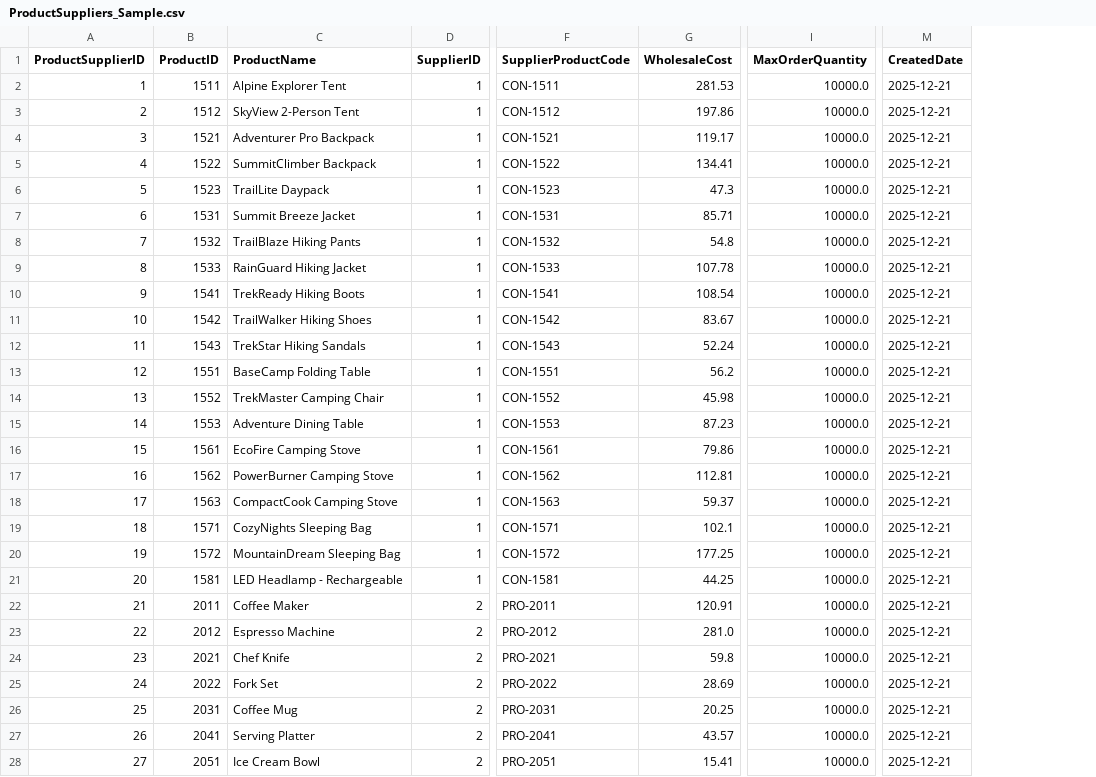
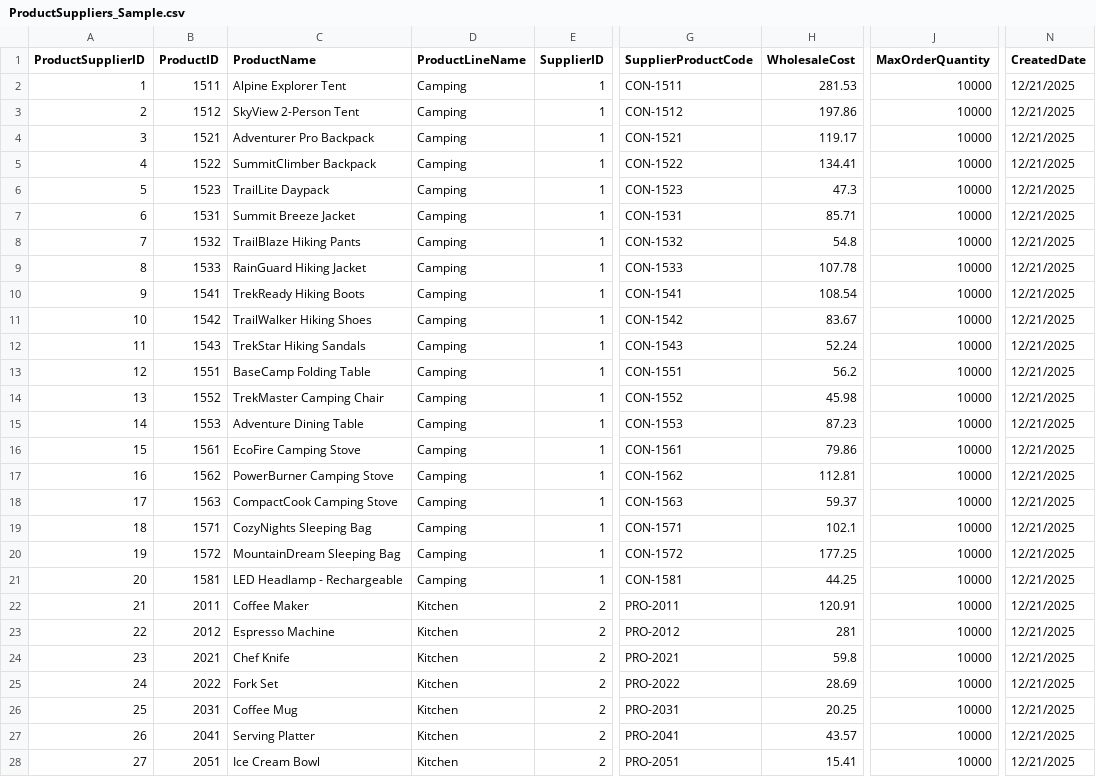
Before and after one commit to qkfang/client-iq-agent-hosted, a CSV file: infra/fabric/data/supplychain/ProductSuppliers_Sample.csv, drawn as a sheet; only a part is shown, gaps mark what is left out; addresses are those after the commit; the diff covers the shown part only; the diff names each change by its address in the sheet, - before the commit and + after, or states it on an @@ line.

Commit message:
added value for ProductLineName

```diff
--- a/infra/fabric/data/supplychain/ProductSuppliers_Sample.csv
+++ b/infra/fabric/data/supplychain/ProductSuppliers_Sample.csv
+column D (ProductLineName), rows 2-28: Camping | Camping | Camping | Camping | Camping | Camping | Camping | Camping | Camping | Camping | Camping | Camping | Camping | Camping | Camping | Camping | Camping | Camping | Camping | Camping | Kitchen | Kitchen | Kitchen | Kitchen | Kitchen | Kitchen | Kitchen
-J2:J28 (MaxOrderQuantity): 10000.0
+J2:J28 (MaxOrderQuantity): 10000
-N2:N28 (CreatedDate): 2025-12-21
+N2:N28 (CreatedDate): 12/21/2025
-H23 (WholesaleCost): 281.0
+H23 (WholesaleCost): 281
```
Also changed, not shown: 97 edited cells elsewhere in this file, src/fabric/datagen/input/ProductSuppliers_Sample.csv, src/fabric/datagen/output_copydata/data/supplychain/ProductSuppliers_Sample.csv.
